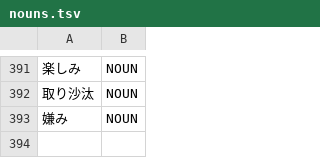
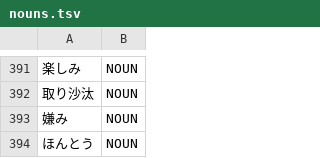
Before and after one commit to libraz/suzume, a TSV file: data/core/nouns.tsv, drawn as a sheet; only a part is shown, gaps mark what is left out; the diff names each change by its address in the sheet, - before the commit and + after, or states it on an @@ line.

```diff
--- a/data/core/nouns.tsv
+++ b/data/core/nouns.tsv
+row 394: ほんとう | NOUN
```
Also changed, not shown: data/core/adjectives.tsv, 10 other files.
